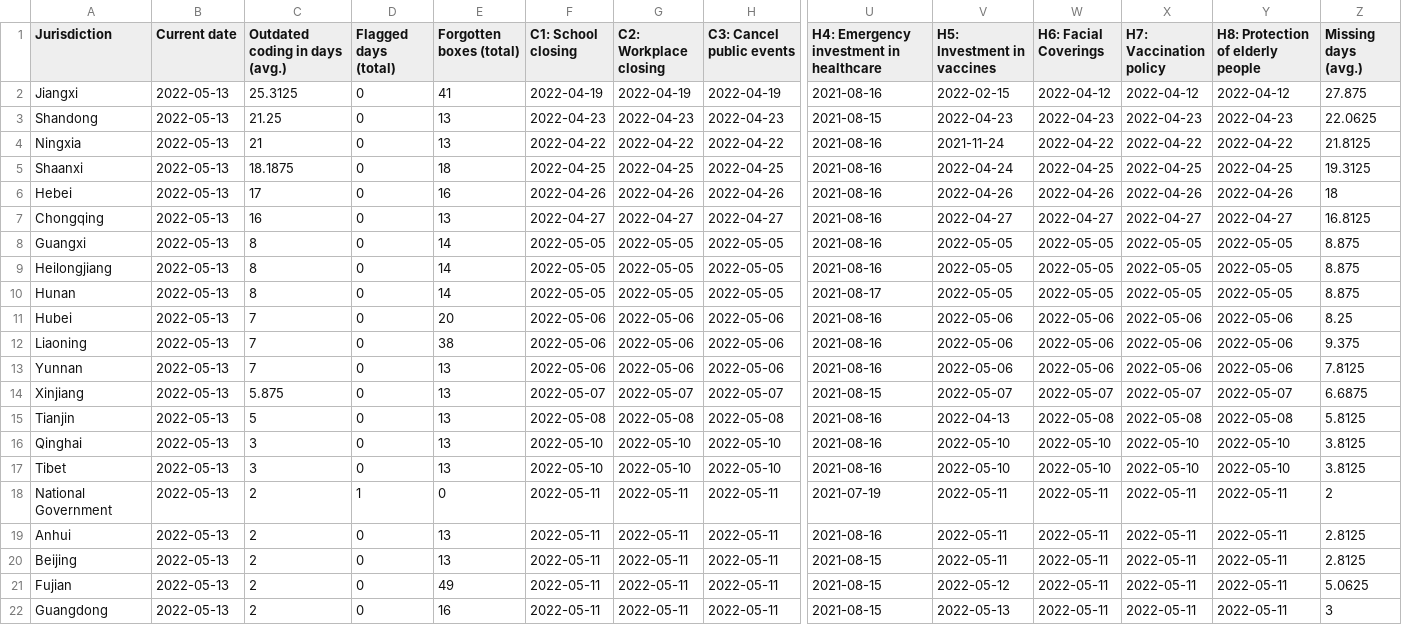
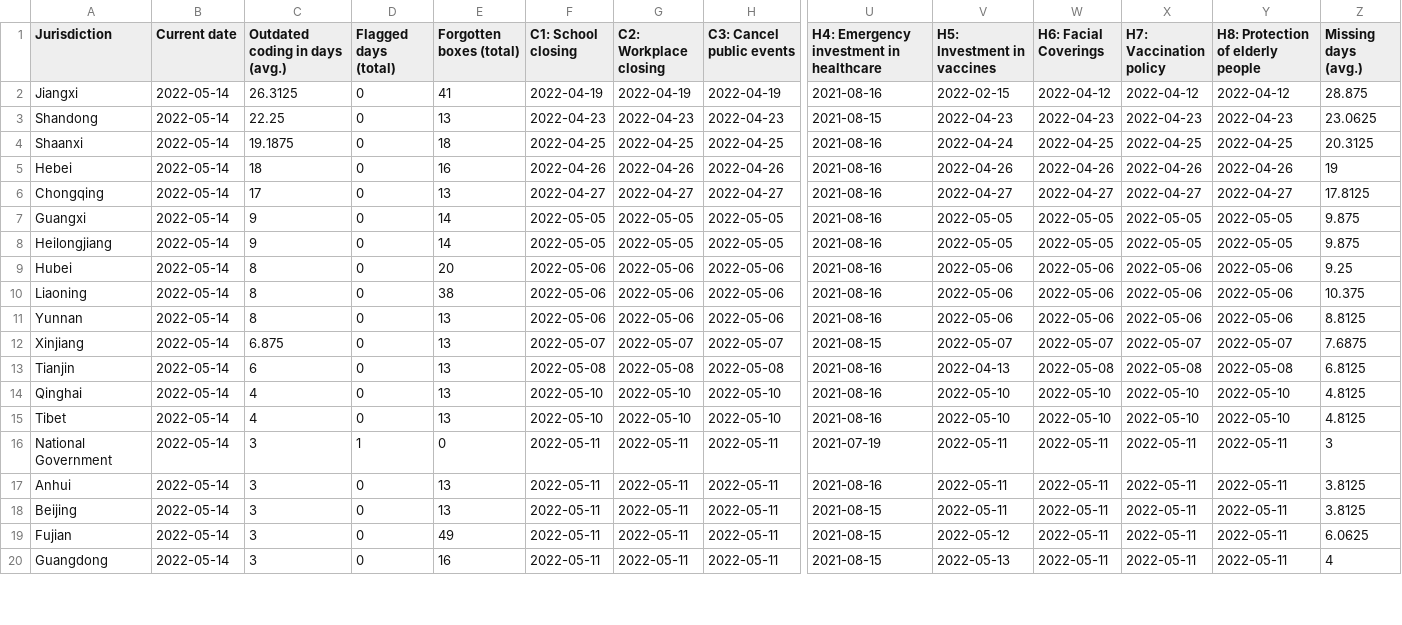
Before and after one commit to tatlowhelen/covid-policy-scratchpad, a CSV file: OxCGRT_coverage_status/CHN_OxCGRT_coverage_status.csv, drawn as a sheet; only a part is shown, gaps mark what is left out; removed rows and columns are numbered as before the commit, all else as after; rows hold the shown columns only; the diff covers the shown part only; the diff names each change by its address in the sheet, - before the commit and + after, or states it on an @@ line.

```diff
--- a/OxCGRT_coverage_status/CHN_OxCGRT_coverage_status.csv
+++ b/OxCGRT_coverage_status/CHN_OxCGRT_coverage_status.csv
-B2:B3 (Current date): 2022-05-13
+B2:B3 (Current date): 2022-05-14
-C2 (Outdated coding in days (avg.)): 25.3125
+C2 (Outdated coding in days (avg.)): 26.3125
-Z2 (Missing days (avg.)): 27.875
+Z2 (Missing days (avg.)): 28.875
-C3 (Outdated coding in days (avg.)): 21.25
+C3 (Outdated coding in days (avg.)): 22.25
-Z3 (Missing days (avg.)): 22.0625
+Z3 (Missing days (avg.)): 23.0625
-row 4: Ningxia | 2022-05-13 | 21 | 0 | 13 | 2022-04-22 | 2022-04-22 | 2022-04-22 | 2021-08-16 | 2021-11-24 | 2022-04-22 | 2022-04-22 | 2022-04-22 | 21.8125
-B4:B8 (Current date): 2022-05-13
+B4:B8 (Current date): 2022-05-14
-C4 (Outdated coding in days (avg.)): 18.1875
+C4 (Outdated coding in days (avg.)): 19.1875
-Z4 (Missing days (avg.)): 19.3125
+Z4 (Missing days (avg.)): 20.3125
-C5 (Outdated coding in days (avg.)): 17
+C5 (Outdated coding in days (avg.)): 18
-Z5 (Missing days (avg.)): 18
+Z5 (Missing days (avg.)): 19
-C6 (Outdated coding in days (avg.)): 16
+C6 (Outdated coding in days (avg.)): 17
-Z6 (Missing days (avg.)): 16.8125
+Z6 (Missing days (avg.)): 17.8125
-C7:C8 (Outdated coding in days (avg.)): 8
+C7:C8 (Outdated coding in days (avg.)): 9
-Z7:Z8 (Missing days (avg.)): 8.875
+Z7:Z8 (Missing days (avg.)): 9.875
-row 10: Hunan | 2022-05-13 | 8 | 0 | 14 | 2022-05-05 | 2022-05-05 | 2022-05-05 | 2021-08-17 | 2022-05-05 | 2022-05-05 | 2022-05-05 | 2022-05-05 | 8.875
-B9:B20 (Current date): 2022-05-13
+B9:B20 (Current date): 2022-05-14
-C9:C11 (Outdated coding in days (avg.)): 7
+C9:C11 (Outdated coding in days (avg.)): 8
-Z9 (Missing days (avg.)): 8.25
+Z9 (Missing days (avg.)): 9.25
-Z10 (Missing days (avg.)): 9.375
+Z10 (Missing days (avg.)): 10.375
-Z11 (Missing days (avg.)): 7.8125
+Z11 (Missing days (avg.)): 8.8125
-C12 (Outdated coding in days (avg.)): 5.875
+C12 (Outdated coding in days (avg.)): 6.875
-Z12 (Missing days (avg.)): 6.6875
+Z12 (Missing days (avg.)): 7.6875
-C13 (Outdated coding in days (avg.)): 5
+C13 (Outdated coding in days (avg.)): 6
-Z13 (Missing days (avg.)): 5.8125
+Z13 (Missing days (avg.)): 6.8125
-C14:C15 (Outdated coding in days (avg.)): 3
+C14:C15 (Outdated coding in days (avg.)): 4
-Z14:Z15 (Missing days (avg.)): 3.8125
+Z14:Z15 (Missing days (avg.)): 4.8125
-C16:C20 (Outdated coding in days (avg.)): 2
+C16:C20 (Outdated coding in days (avg.)): 3
-Z16 (Missing days (avg.)): 2
+Z16 (Missing days (avg.)): 3
-Z17:Z18 (Missing days (avg.)): 2.8125
+Z17:Z18 (Missing days (avg.)): 3.8125
-Z19 (Missing days (avg.)): 5.0625
+Z19 (Missing days (avg.)): 6.0625
-Z20 (Missing days (avg.)): 3
+Z20 (Missing days (avg.)): 4
```
Also changed, not shown: 2 added rows and 33 edited cells elsewhere in this file, OxCGRT_coverage_status/BRA_OxCGRT_coverage_status.csv, OxCGRT_coverage_status/CAN_OxCGRT_coverage_status.csv, 3 other files.
